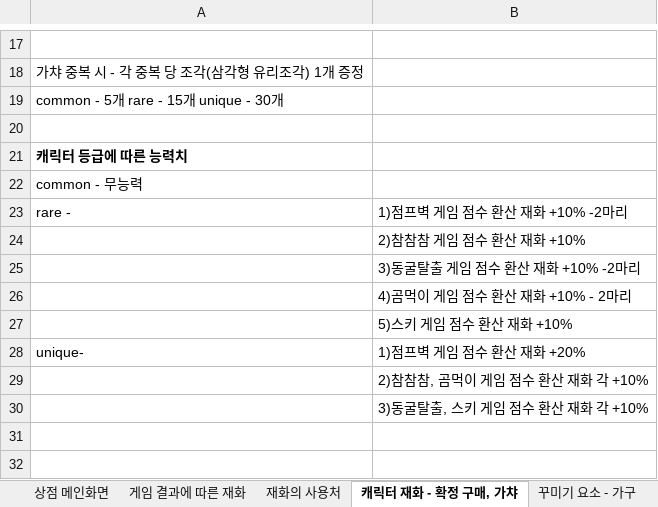
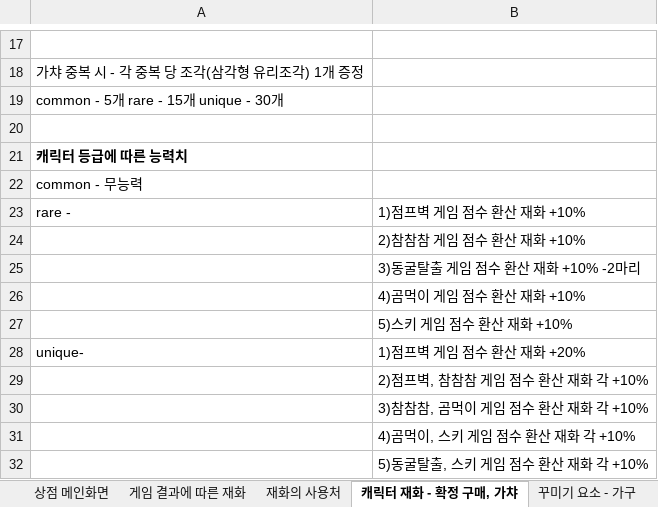
Before and after one commit to LewisCho7/PlumMiniGame, an Excel workbook: Design/MiniGame_재화파트.xlsx, sheet 캐릭터 재화 - 확정 구매, 가챠, drawn as a sheet; only a part is shown, gaps mark what is left out; values as stored, in another font and other column widths than the file's, no borders; the diff names each change by its address in the sheet, - before the commit and + after, or states it on an @@ line.

Commit message:
김현지_상점메인화면 수정, 캐릭터별 능력치 추가

```diff
--- a/Design/MiniGame_재화파트.xlsx (sheet 캐릭터 재화 - 확정 구매, 가챠)
+++ b/Design/MiniGame_재화파트.xlsx (sheet 캐릭터 재화 - 확정 구매, 가챠)
-B23: 1)점프벽 게임 점수 환산 재화 +10% -2마리
+B23: 1)점프벽 게임 점수 환산 재화 +10%
-B26: 4)곰먹이 게임 점수 환산 재화 +10% - 2마리
+B26: 4)곰먹이 게임 점수 환산 재화 +10%
-B29: 2)참참참, 곰먹이 게임 점수 환산 재화 각 +10%
+B29: 2)점프벽, 참참참 게임 점수 환산 재화 각 +10%
-B30: 3)동굴탈출, 스키 게임 점수 환산 재화 각 +10%
+B30: 3)참참참, 곰먹이 게임 점수 환산 재화 각 +10%
+row 31:  | 4)곰먹이, 스키 게임 점수 환산 재화 각 +10%
+row 32:  | 5)동굴탈출, 스키 게임 점수 환산 재화 각 +10%
```
Also changed, not shown: sheet 상점 메인화면.
